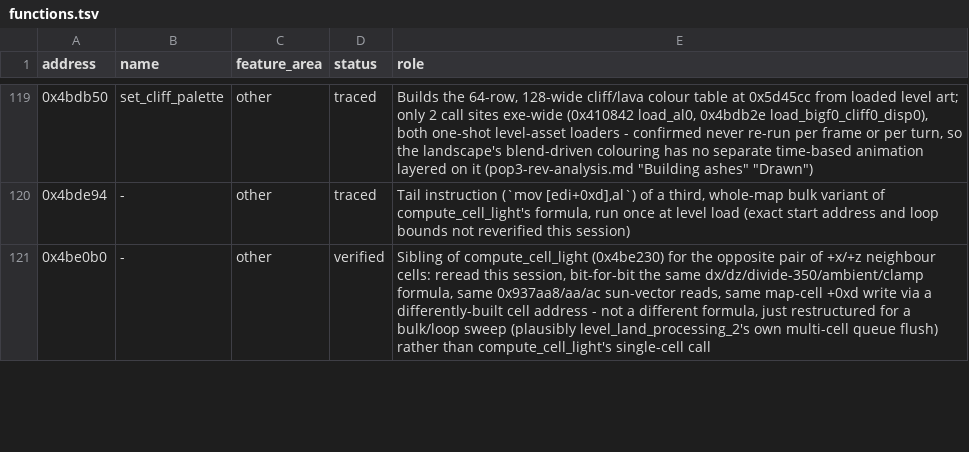
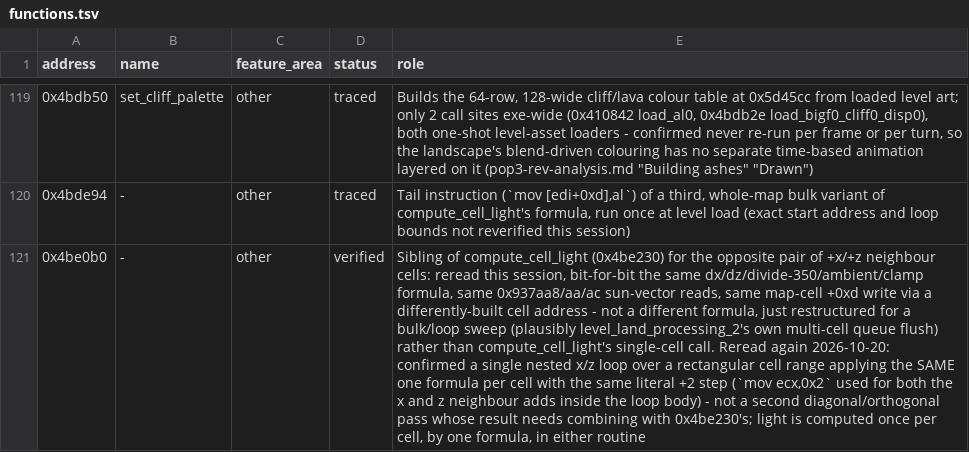
Before and after one commit to ragusa87/pop3-rev, a TSV file: docs/functions.tsv, drawn as a sheet; only a part is shown, gaps mark what is left out; the diff covers the shown part only; the diff names each change by its address in the sheet, - before the commit and + after, or states it on an @@ line.

Commit message:
wip

```diff
--- a/docs/functions.tsv
+++ b/docs/functions.tsv
-E121 (role): …compute_cell_light's single-cell call
+E121 (role): …compute_cell_light's single-cell call. Reread again 2026-10-20: confirmed a single nested x/z loop over a rectangular cell range applying the SAME one formula per cell with the same literal +2 step (`mov ecx,0x2` used for both the x and z neighbour adds inside the loop body) - not a second diagonal/orthogonal pass whose result needs combining with 0x4be230's; light is computed once per cell, by one formula, in either routine
```
Also changed, not shown: 1 edited cell elsewhere in this file.
